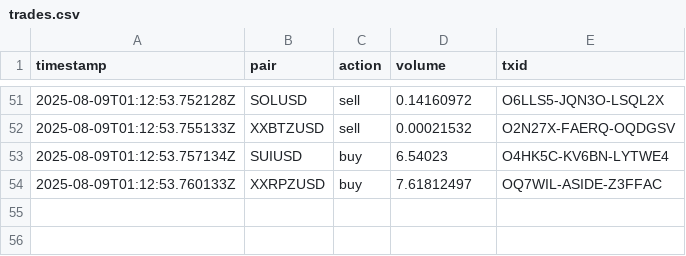
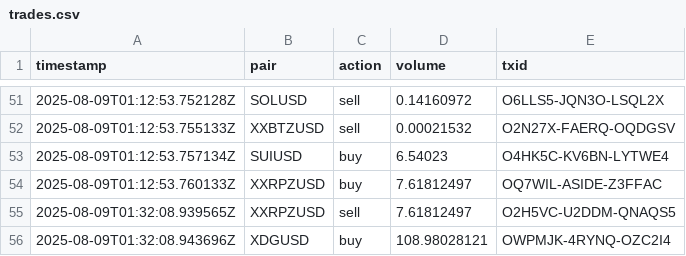
Before and after one commit to SwiftStrike24/AI-Kraken-TradingBot, a CSV file: logs/trades.csv, drawn as a sheet; only a part is shown, gaps mark what is left out.

```diff
--- a/logs/trades.csv
+++ b/logs/trades.csv
@@ -54 +54,3 @@ timestamp,pair,action,volume,txid
 2025-08-09T01:12:53.760133Z,XXRPZUSD,buy,7.61812497,OQ7WIL-ASIDE-Z3FFAC
+2025-08-09T01:32:08.939565Z,XXRPZUSD,sell,7.61812497,O2H5VC-U2DDM-QNAQS5
+2025-08-09T01:32:08.943696Z,XDGUSD,buy,108.98028121,OWPMJK-4RYNQ-OZC2I4
```
Also changed, not shown: logs/equity.csv, 7 other files.
